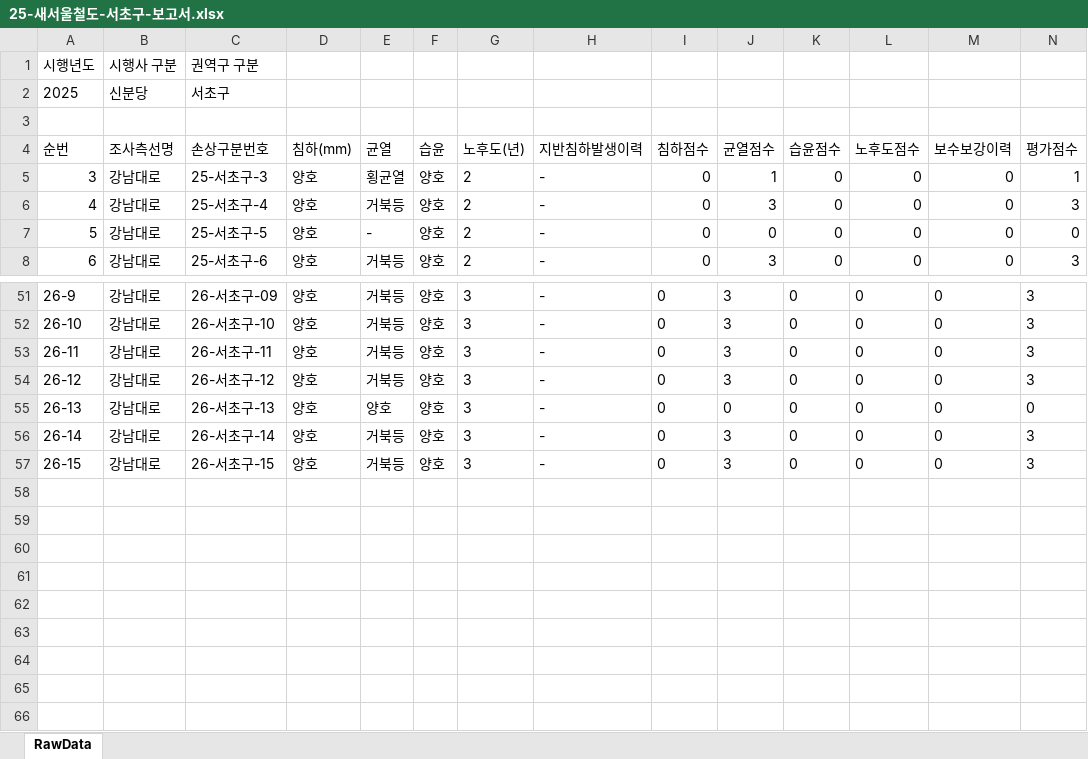
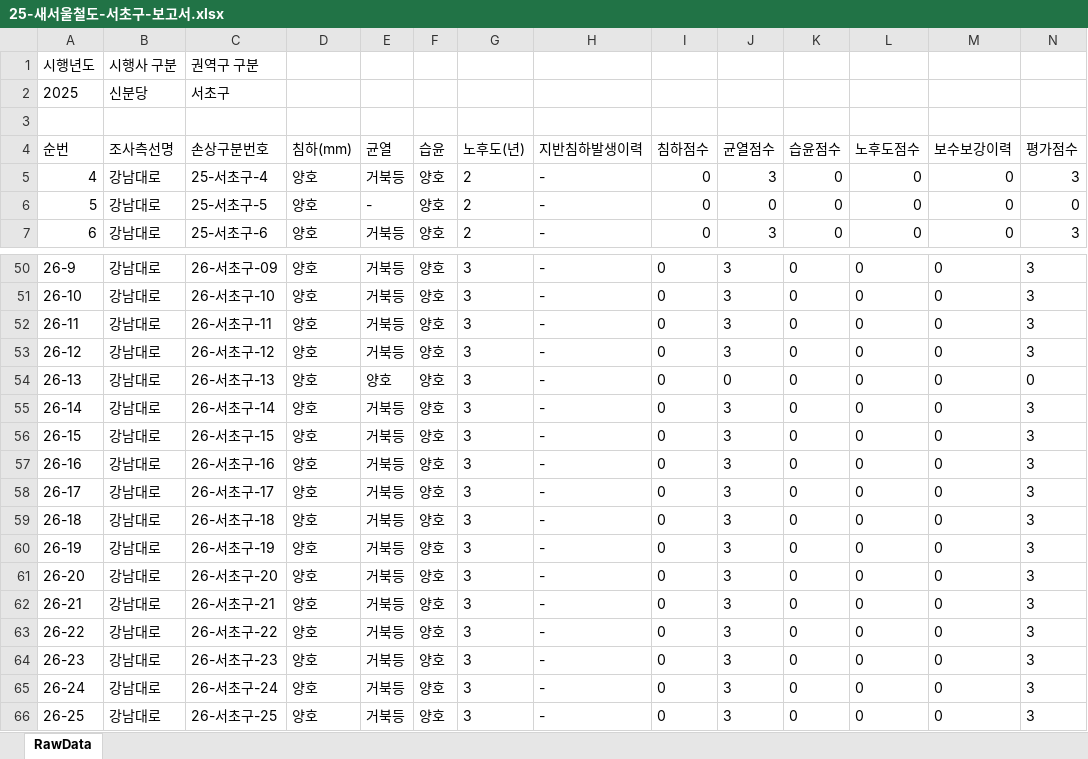
Before and after one commit to JasonYhim/GSMM, an Excel workbook: 25-새서울철도-서초구-보고서.xlsx, sheet RawData, drawn as a sheet; only a part is shown, gaps mark what is left out; values as stored, in another font and other column widths than the file's, no borders; removed rows and columns are numbered as before the commit, all else as after; rows hold the shown columns only; the diff names each change by its address in the sheet, - before the commit and + after, or states it on an @@ line.

Commit message:
📊 데이터 업데이트 - 25-새서울철도-서초구-보고서.xlsx

```diff
--- a/25-새서울철도-서초구-보고서.xlsx (sheet RawData)
+++ b/25-새서울철도-서초구-보고서.xlsx (sheet RawData)
-row 5: 3 | 강남대로 | 25-서초구-3 | 양호 | 횡균열 | 양호 | 2 | - | 0 | 1 | 0 | 0 | 0 | 1
+row 57: 26-16 | 강남대로 | 26-서초구-16 | 양호 | 거북등 | 양호 | 3 | - | 0 | 3 | 0 | 0 | 0 | 3
+row 58: 26-17 | 강남대로 | 26-서초구-17 | 양호 | 거북등 | 양호 | 3 | - | 0 | 3 | 0 | 0 | 0 | 3
+row 59: 26-18 | 강남대로 | 26-서초구-18 | 양호 | 거북등 | 양호 | 3 | - | 0 | 3 | 0 | 0 | 0 | 3
+row 60: 26-19 | 강남대로 | 26-서초구-19 | 양호 | 거북등 | 양호 | 3 | - | 0 | 3 | 0 | 0 | 0 | 3
+row 61: 26-20 | 강남대로 | 26-서초구-20 | 양호 | 거북등 | 양호 | 3 | - | 0 | 3 | 0 | 0 | 0 | 3
+row 62: 26-21 | 강남대로 | 26-서초구-21 | 양호 | 거북등 | 양호 | 3 | - | 0 | 3 | 0 | 0 | 0 | 3
+row 63: 26-22 | 강남대로 | 26-서초구-22 | 양호 | 거북등 | 양호 | 3 | - | 0 | 3 | 0 | 0 | 0 | 3
+row 64: 26-23 | 강남대로 | 26-서초구-23 | 양호 | 거북등 | 양호 | 3 | - | 0 | 3 | 0 | 0 | 0 | 3
+row 65: 26-24 | 강남대로 | 26-서초구-24 | 양호 | 거북등 | 양호 | 3 | - | 0 | 3 | 0 | 0 | 0 | 3
+row 66: 26-25 | 강남대로 | 26-서초구-25 | 양호 | 거북등 | 양호 | 3 | - | 0 | 3 | 0 | 0 | 0 | 3
```
